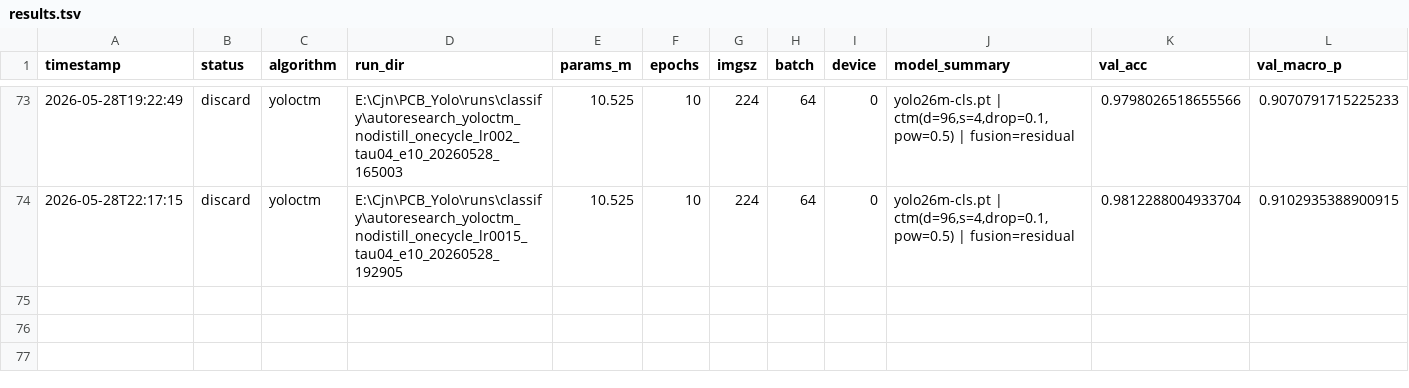
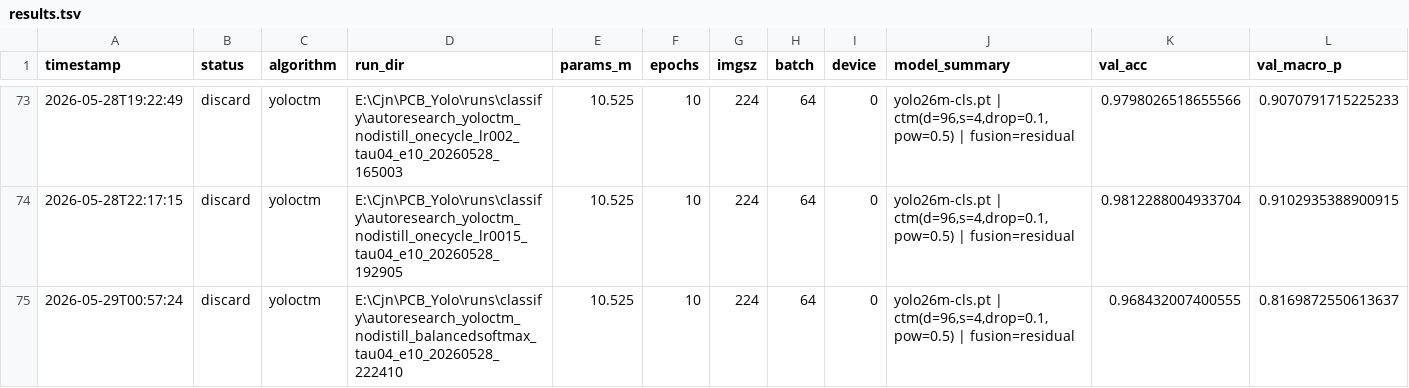
Before and after one commit to milkmilki/IC_Yolo, a TSV file: AutoResearch/results.tsv, drawn as a sheet; only a part is shown, gaps mark what is left out; rows hold the shown columns only; the diff names each change by its address in the sheet, - before the commit and + after, or states it on an @@ line.

Commit message:
Log no-distill balanced softmax screen\

```diff
--- a/AutoResearch/results.tsv
+++ b/AutoResearch/results.tsv
+row 75: 2026-05-29T00:57:24 | discard | yoloctm | E:\Cjn\PCB_Yolo\runs\classify\autoresearch_yoloctm_nodistill_balancedsoftmax_tau04_e10_20260528_222410 | 10.525 | 10 | 224 | 64 | 0 | yolo26m-cls.pt | ctm(d=96,s=4,drop=0.1,pow=0.5) | fusion=residual | 0.968432007400555 | 0.8169872550613637
```
Also changed, not shown: 2 other files.
